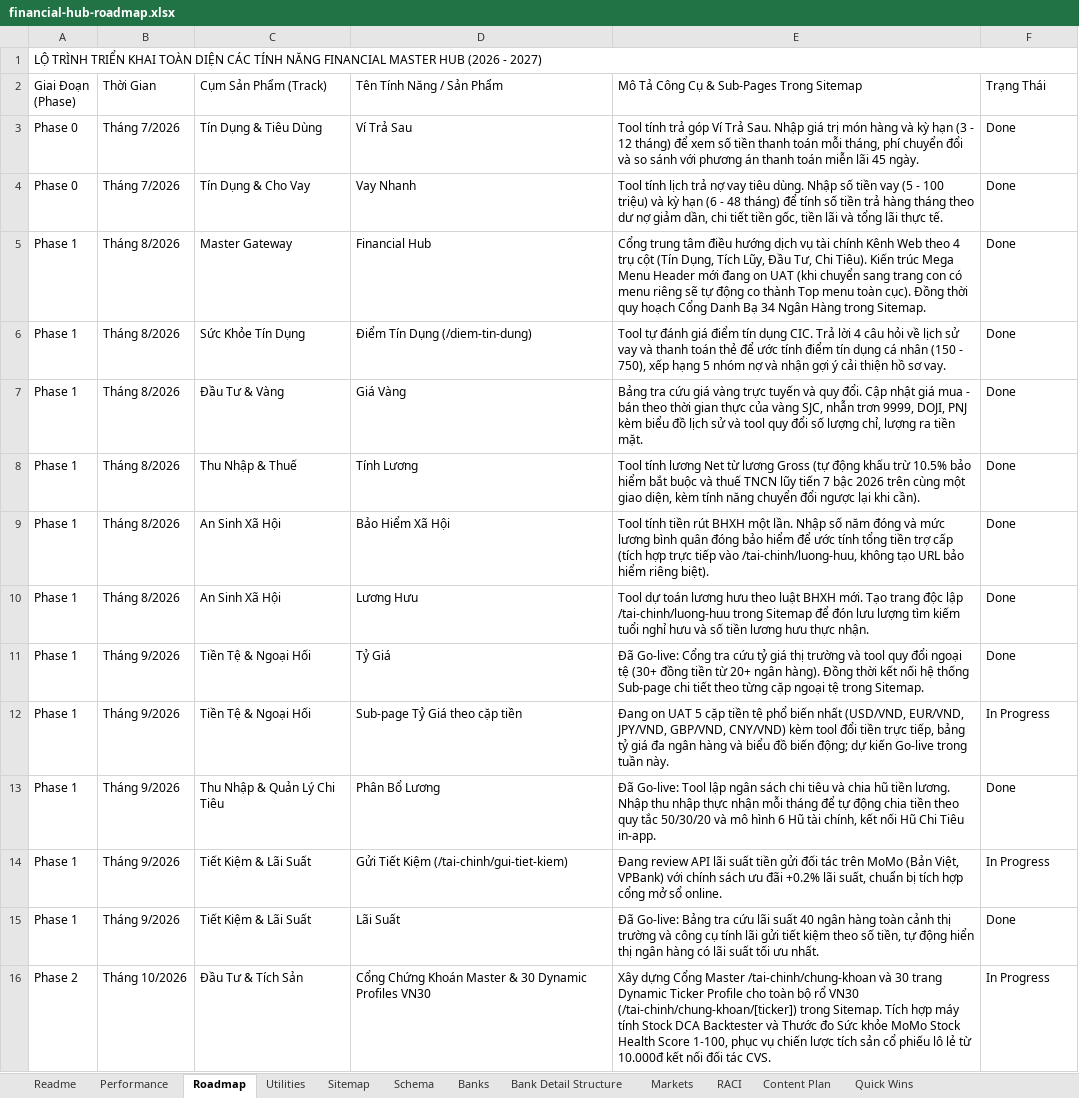
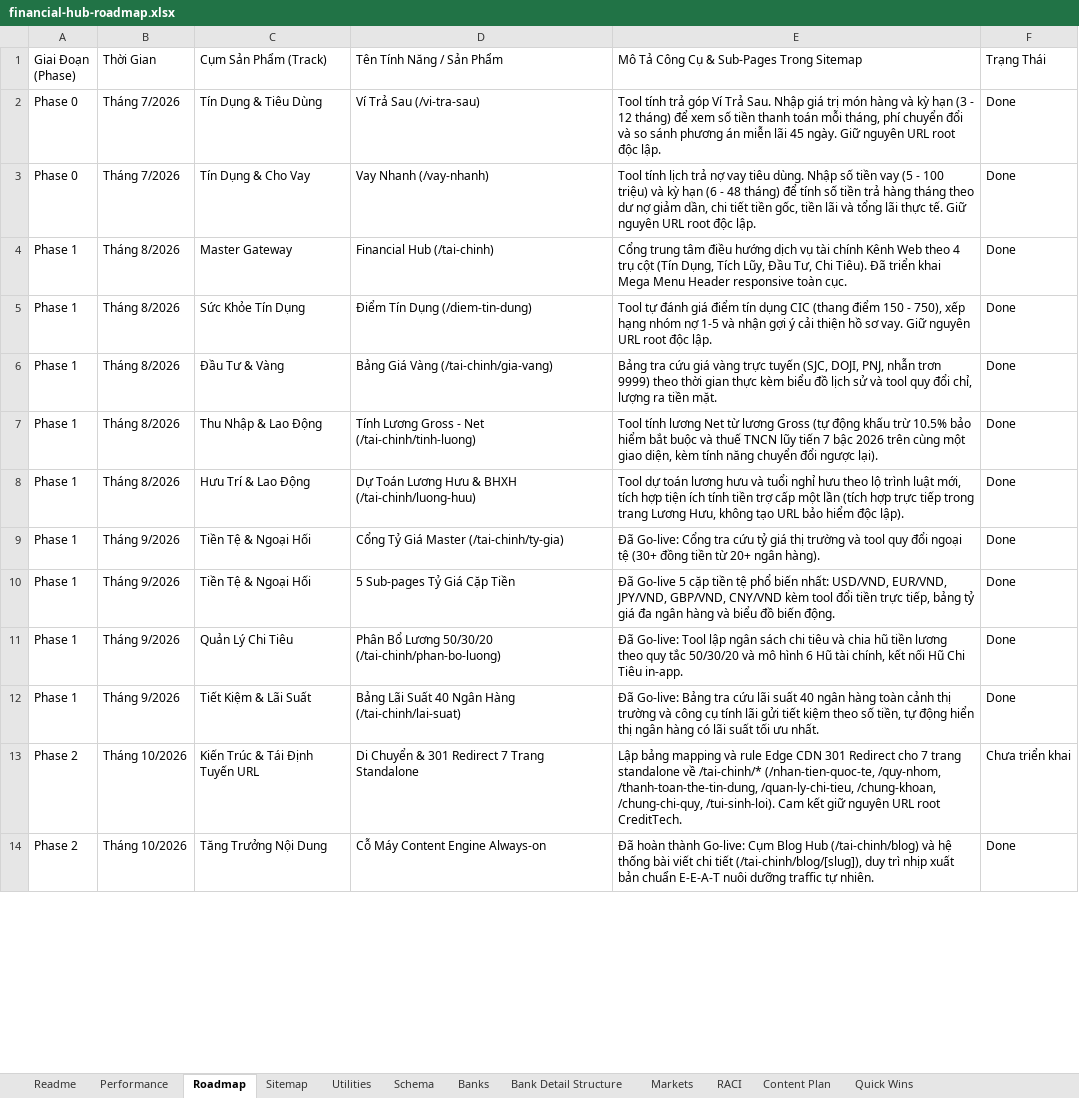
Before and after one commit to vanhien26/hienho-knowledgebase, an Excel workbook: 05_HUBS/financial/financial-hub-roadmap.xlsx, sheet Roadmap, drawn as a sheet; only a part is shown; values as stored, in another font and other column widths than the file's, no cell formats; removed rows and columns are numbered as before the commit, all else as after; the diff covers the shown part only; the diff names each change by its address in the sheet, - before the commit and + after, or states it on an @@ line.

Commit message:
feat(hubs, reports): sync Cinema roadmap, update Financial BRD, performance tracking and add 30/10 recaps

```diff
--- a/05_HUBS/financial/financial-hub-roadmap.xlsx (sheet Roadmap)
+++ b/05_HUBS/financial/financial-hub-roadmap.xlsx (sheet Roadmap)
@@ sheet tab order changed: Readme | Performance | Roadmap | Sitemap | Utilities | Schema | Banks | Bank Detail Structure | Markets | RACI | Content Plan | Quick Wins @@
-row 1: LỘ TRÌNH TRIỂN KHAI TOÀN DIỆN CÁC TÍNH NĂNG FINANCIAL MASTER HUB (2026 - 2027)
-D2 (Tên Tính Năng / Sản Phẩm): Ví Trả Sau
+D2 (Tên Tính Năng / Sản Phẩm): Ví Trả Sau (/vi-tra-sau)
-E2: …so sánh với phương án thanh toán miễn lãi 45 ngày.
+E2: …so sánh phương án miễn lãi 45 ngày. Giữ nguyên URL root độc lập.
-D3 (Tên Tính Năng / Sản Phẩm): Vay Nhanh
+D3 (Tên Tính Năng / Sản Phẩm): Vay Nhanh (/vay-nhanh)
-E3: …thực tế.
+E3: …thực tế. Giữ nguyên URL root độc lập.
-D4 (Tên Tính Năng / Sản Phẩm): Financial Hub
+D4 (Tên Tính Năng / Sản Phẩm): Financial Hub (/tai-chinh)
-E4: …Chi Tiêu). Kiến trúc Mega Menu Header mới đang on UAT (khi chuyển sang trang con có menu riêng sẽ tự động co thành Top menu toàn cục). Đồng thời quy hoạch Cổng Danh Bạ 34 Ngân Hàng trong Sitemap.
+E4: …Chi Tiêu). Đã triển khai Mega Menu Header responsive toàn cục.
-E5: …tín dụng CIC. Trả lời 4 câu hỏi về lịch sử vay và thanh toán thẻ để ước tính điểm tín dụng cá nhân (150 - 750), xếp hạng 5 nhóm nợ và nhận gợi ý cải thiện hồ sơ vay.
+E5: …tín dụng CIC (thang điểm 150 - 750), xếp hạng nhóm nợ 1-5 và nhận gợi ý cải thiện hồ sơ vay. Giữ nguyên URL root độc lập.
-D6 (Tên Tính Năng / Sản Phẩm): Giá Vàng
+D6 (Tên Tính Năng / Sản Phẩm): Bảng Giá Vàng (/tai-chinh/gia-vang)
-E6: …trực tuyến và quy đổi. Cập nhật giá mua - bán theo thời gian thực của vàng SJC, nhẫn trơn 9999, DOJI, PNJ kèm biểu đồ lịch sử và tool quy đổi số lượng chỉ, lượng…
+E6: …trực tuyến (SJC, DOJI, PNJ, nhẫn trơn 9999) theo thời gian thực kèm biểu đồ lịch sử và tool quy đổi chỉ, lượng…
-C7 (Cụm Sản Phẩm (Track)): Thu Nhập & Thuế
+C7 (Cụm Sản Phẩm (Track)): Thu Nhập & Lao Động
-D7 (Tên Tính Năng / Sản Phẩm): Tính Lương
+D7 (Tên Tính Năng / Sản Phẩm): Tính Lương Gross - Net (/tai-chinh/tinh-luong)
-E7: …đổi ngược lại khi cần).
+E7: …đổi ngược lại).
-row 9: Phase 1 | Tháng 8/2026 | An Sinh Xã Hội | Bảo Hiểm Xã Hội | Tool tính tiền rút BHXH một lần. Nhập số năm đóng và mức lương bình quân đóng bảo hiểm để ước tính tổng tiền trợ cấp (tích hợp trực tiếp vào /tai-chinh/luong-huu, không tạo URL bảo hiểm riêng biệt). | Done
-C8 (Cụm Sản Phẩm (Track)): An Sinh Xã Hội
+C8 (Cụm Sản Phẩm (Track)): Hưu Trí & Lao Động
-D8 (Tên Tính Năng / Sản Phẩm): Lương Hưu
+D8 (Tên Tính Năng / Sản Phẩm): Dự Toán Lương Hưu & BHXH (/tai-chinh/luong-huu)
-E8: …lương hưu theo luật BHXH mới. Tạo trang độc lập /tai-chinh/luong-huu trong Sitemap để đón lưu lượng tìm kiếm tuổi nghỉ hưu và số tiền lương hưu thực nhận.
+E8: …lương hưu và tuổi nghỉ hưu theo lộ trình luật mới, tích hợp tiện ích tính tiền trợ cấp một lần (tích hợp trực tiếp trong trang Lương Hưu, không tạo URL bảo hiểm độc lập).
-D9 (Tên Tính Năng / Sản Phẩm): Tỷ Giá
+D9 (Tên Tính Năng / Sản Phẩm): Cổng Tỷ Giá Master (/tai-chinh/ty-gia)
-E9: …ngân hàng). Đồng thời kết nối hệ thống Sub-page chi tiết theo từng cặp ngoại tệ trong Sitemap.
+E9: …ngân hàng).
-D10 (Tên Tính Năng / Sản Phẩm): Sub-page Tỷ Giá theo cặp tiền
+D10 (Tên Tính Năng / Sản Phẩm): 5 Sub-pages Tỷ Giá Cặp Tiền
-E10: Đang on UAT 5 cặp tiền tệ phổ biến nhất (USD/VND, EUR/VND, JPY/VND, GBP/VND, CNY/VND) kèm tool đổi tiền trực tiếp, bảng tỷ giá đa ngân hàng và biểu đồ biến động; dự kiến Go-live trong tuần này.
+E10: Đã Go-live 5 cặp tiền tệ phổ biến nhất: USD/VND, EUR/VND, JPY/VND, GBP/VND, CNY/VND kèm tool đổi tiền trực tiếp, bảng tỷ giá đa ngân hàng và biểu đồ biến động.
-F10 (Trạng Thái): In Progress
+F10 (Trạng Thái): Done
-C11 (Cụm Sản Phẩm (Track)): Thu Nhập & Quản Lý Chi Tiêu
+C11 (Cụm Sản Phẩm (Track)): Quản Lý Chi Tiêu
-D11 (Tên Tính Năng / Sản Phẩm): Phân Bổ Lương
+D11 (Tên Tính Năng / Sản Phẩm): Phân Bổ Lương 50/30/20 (/tai-chinh/phan-bo-luong)
-E11: …hũ tiền lương. Nhập thu nhập thực nhận mỗi tháng để tự động chia tiền theo quy…
+E11: …hũ tiền lương theo quy…
-row 14: Phase 1 | Tháng 9/2026 | Tiết Kiệm & Lãi Suất | Gửi Tiết Kiệm (/tai-chinh/gui-tiet-kiem) | Đang review API lãi suất tiền gửi đối tác trên MoMo (Bản Việt, VPBank) với chính sách ưu đãi +0.2% lãi suất, chuẩn bị tích hợp cổng mở sổ online. | In Progress
-D12 (Tên Tính Năng / Sản Phẩm): Lãi Suất
+D12 (Tên Tính Năng / Sản Phẩm): Bảng Lãi Suất 40 Ngân Hàng (/tai-chinh/lai-suat)
-C13 (Cụm Sản Phẩm (Track)): Đầu Tư & Tích Sản
+C13 (Cụm Sản Phẩm (Track)): Kiến Trúc & Tái Định Tuyến URL
-D13 (Tên Tính Năng / Sản Phẩm): Cổng Chứng Khoán Master & 30 Dynamic Profiles VN30
+D13 (Tên Tính Năng / Sản Phẩm): Di Chuyển & 301 Redirect 7 Trang Standalone
-E13: Xây dựng Cổng Master /tai-chinh/chung-khoan và 30 trang Dynamic Ticker Profile cho toàn bộ rổ VN30 (/tai-chinh/chung-khoan/[ticker]) trong Sitemap. Tích hợp máy tính Stock DCA Backtester và Thước đo Sức khỏe MoMo Stock Health Score 1-100, phục vụ chiến lược tích sản cổ phiếu lô lẻ từ 10.000đ kết nối đối tác CVS.
+E13: Lập bảng mapping và rule Edge CDN 301 Redirect cho 7 trang standalone về /tai-chinh/* (/nhan-tien-quoc-te, /quy-nhom, /thanh-toan-the-tin-dung, /quan-ly-chi-tieu, /chung-khoan, /chung-chi-quy, /tui-sinh-loi). Cam kết giữ nguyên URL root CreditTech.
-F13 (Trạng Thái): In Progress
+F13 (Trạng Thái): Chưa triển khai
+row 14: Phase 2 | Tháng 10/2026 | Tăng Trưởng Nội Dung | Cỗ Máy Content Engine Always-on | Đã hoàn thành Go-live: Cụm Blog Hub (/tai-chinh/blog) và hệ thống bài viết chi tiết (/tai-chinh/blog/[slug]), duy trì nhịp xuất bản chuẩn E-E-A-T nuôi dưỡng traffic tự nhiên. | Done
```
Also changed, not shown: 6 added rows, 1 removed row and 9 edited cells elsewhere in this sheet, sheet Performance, sheet Markets, sheet Sitemap, sheet Utilities, sheet Content Plan, sheet Schema, cell formats, 07_REPORTS/web_performance_tracking.xlsx, 07_REPORTS/web_platform_performance.xlsx, 45 other files.
